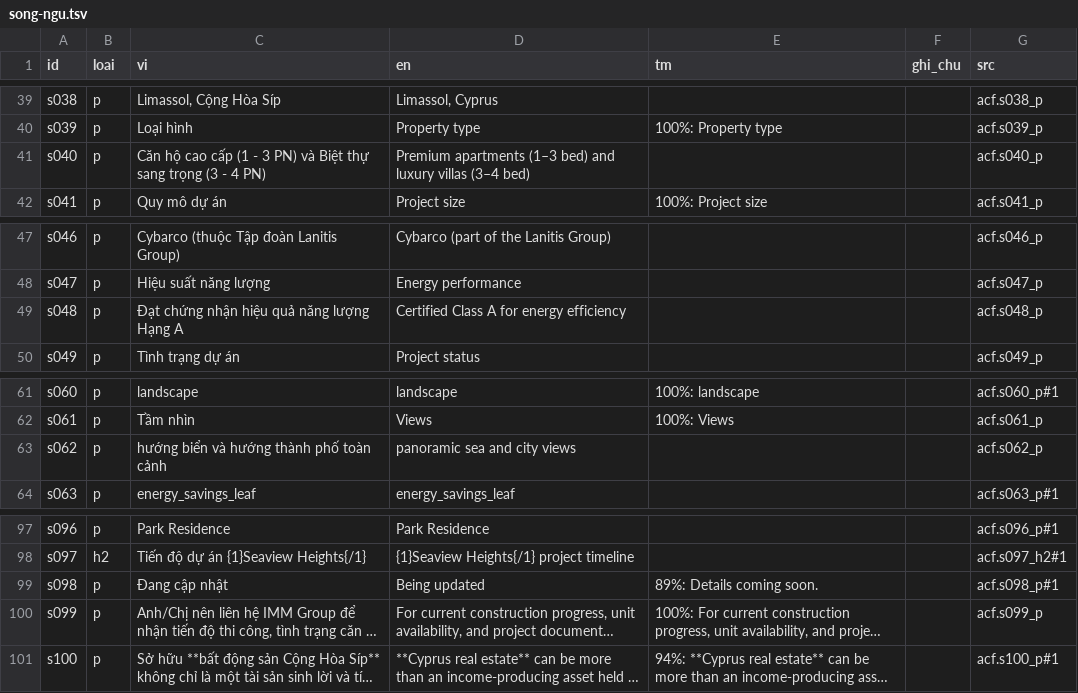
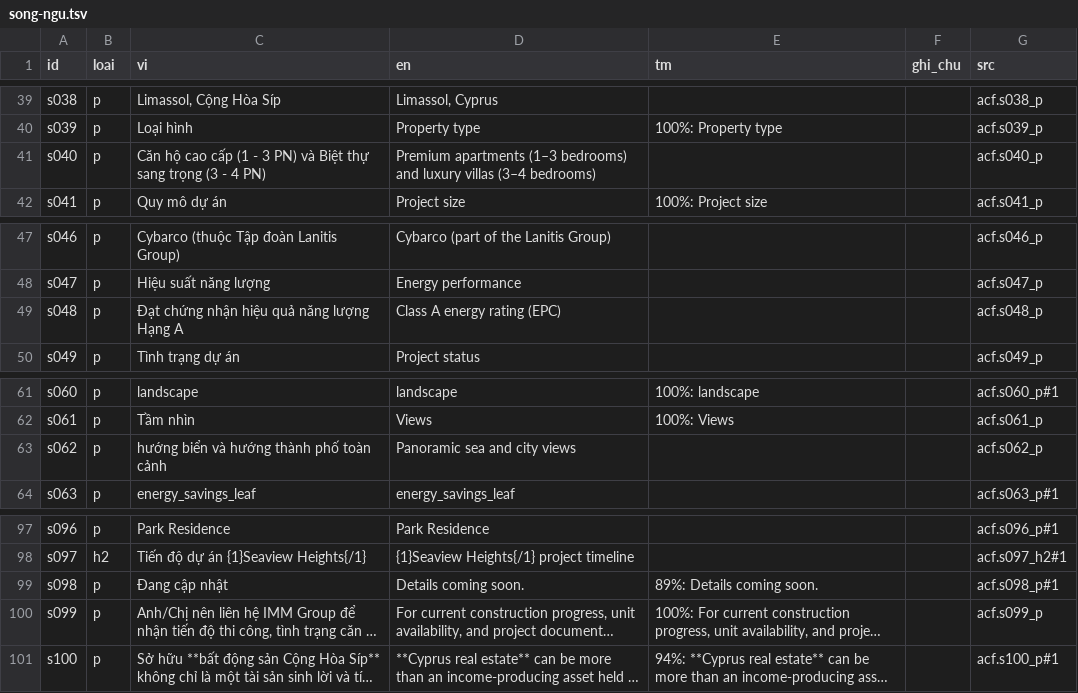
Before and after one commit to franknguyenit/web-imm-translation, a TSV file: viec/2026-09-22-sip-seaview-heights/song-ngu.tsv, drawn as a sheet; only a part is shown, gaps mark what is left out; long unchanged cells end in …; the diff covers the shown part only; the diff names each change by its address in the sheet, - before the commit and + after, or states it on an @@ line.

```diff
--- a/viec/2026-09-22-sip-seaview-heights/song-ngu.tsv
+++ b/viec/2026-09-22-sip-seaview-heights/song-ngu.tsv
-D41 (en): …apartments (1–3 bed) and luxury villas (3–4 bed)
+D41 (en): …apartments (1–3 bedrooms) and luxury villas (3–4 bedrooms)
-D49 (en): Certified Class A for energy efficiency
+D49 (en): Class A energy rating (EPC)
-D63 (en): panoramic sea and city views
+D63 (en): Panoramic sea and city views
-D99 (en): Being updated
+D99 (en): Details coming soon.
```
Also changed, not shown: 9 edited cells elsewhere in this file, lien-ket/ban-dich-vi-en.tsv, viec/2026-09-22-sip-konia-green/song-ngu.tsv, 50 other files.
